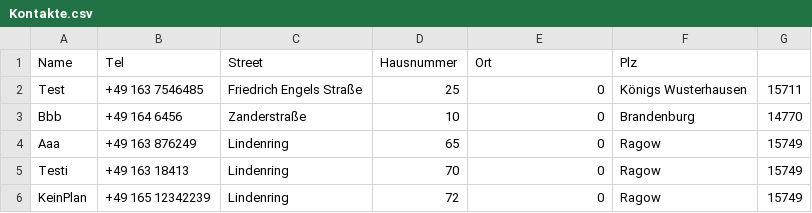
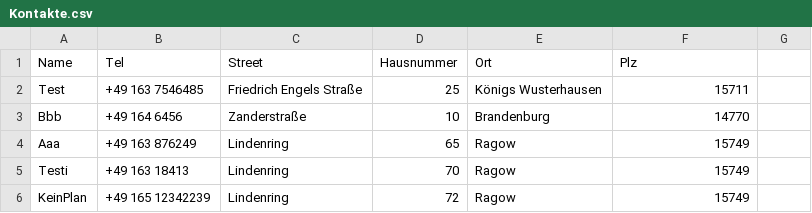
Before and after one commit to SammyWebdev/PST, a CSV file: Kontakte.csv, drawn as a sheet.

```diff
--- a/Kontakte.csv
+++ b/Kontakte.csv
@@ -1,6 +1,6 @@
 Name,Tel,Street,Hausnummer,Ort,Plz,
-Test,+49 163 7546485, Friedrich Engels Straße,25,0, Königs Wusterhausen,15711
-Bbb,+49 164 6456, Zanderstraße,10,0, Brandenburg,14770
-Aaa,+49 163 876249, Lindenring,65,0, Ragow,15749
-Testi,+49 163 18413, Lindenring,70,0, Ragow,15749
-KeinPlan,+49 165 12342239, Lindenring,72,0, Ragow,15749
+Test,+49 163 7546485, Friedrich Engels Straße,25, Königs Wusterhausen,15711
+Bbb,+49 164 6456, Zanderstraße,10, Brandenburg,14770
+Aaa,+49 163 876249, Lindenring,65, Ragow,15749
+Testi,+49 163 18413, Lindenring,70, Ragow,15749
+KeinPlan,+49 165 12342239, Lindenring,72, Ragow,15749
```
Also changed, not shown: 4 other files.
